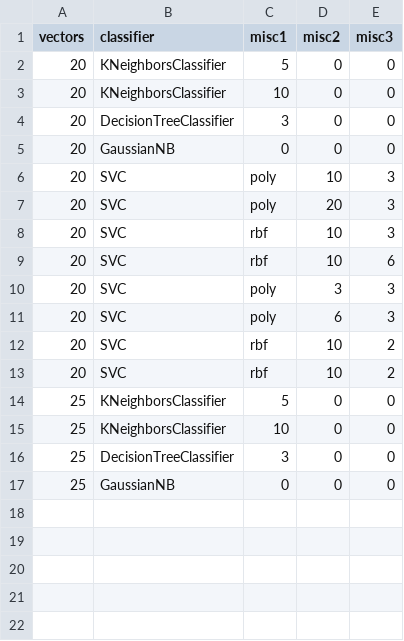
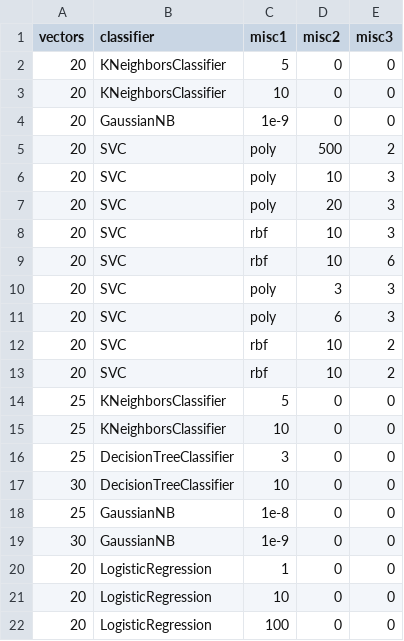
Before and after one commit to KFidan1/ML-Final-Project, a CSV file: data/classificationdata.csv, drawn as a sheet.

Commit message:
Largely completed testing framework to find best classifier

```diff
--- a/data/classificationdata.csv
+++ b/data/classificationdata.csv
@@ -3,4 +3,4 @@ vectors,classifier,misc1,misc2,misc3
 20,KNeighborsClassifier,10,0,0
-20,DecisionTreeClassifier,3,0,0
-20,GaussianNB,0,0,0
+20,GaussianNB,1e-9,0,0
+20,SVC,"poly",500,2
 20,SVC,"poly",10,3
@@ -16,2 +16,7 @@ vectors,classifier,misc1,misc2,misc3
 25,DecisionTreeClassifier,3,0,0
-25,GaussianNB,0,0,0
+30,DecisionTreeClassifier,10,0,0
+25,GaussianNB,1e-8,0,0
+30,GaussianNB,1e-9,0,0
+20,LogisticRegression,1,0,0
+20,LogisticRegression,10,0,0
+20,LogisticRegression,100,0,0
```
Also changed, not shown: 1 other file.
